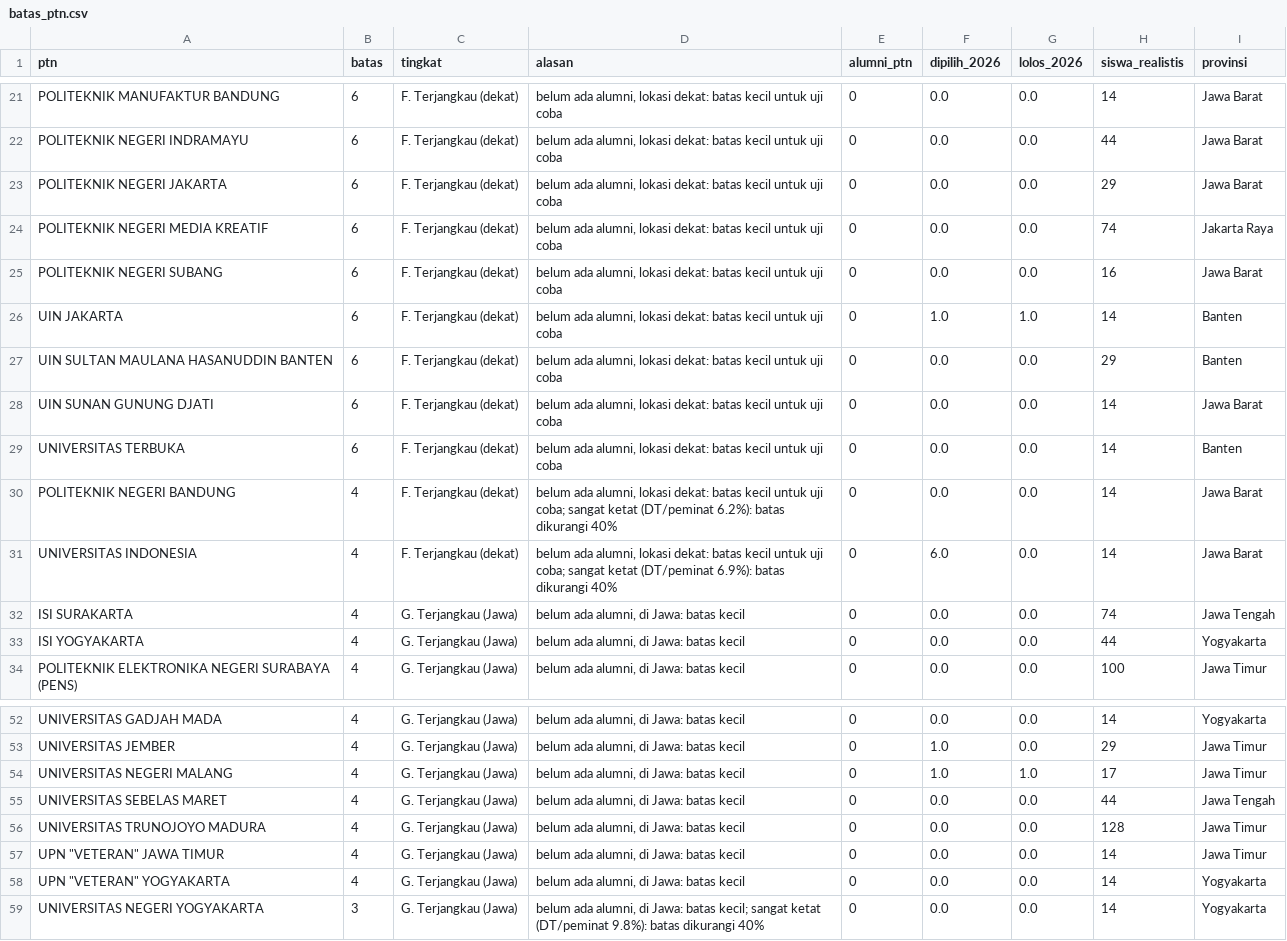
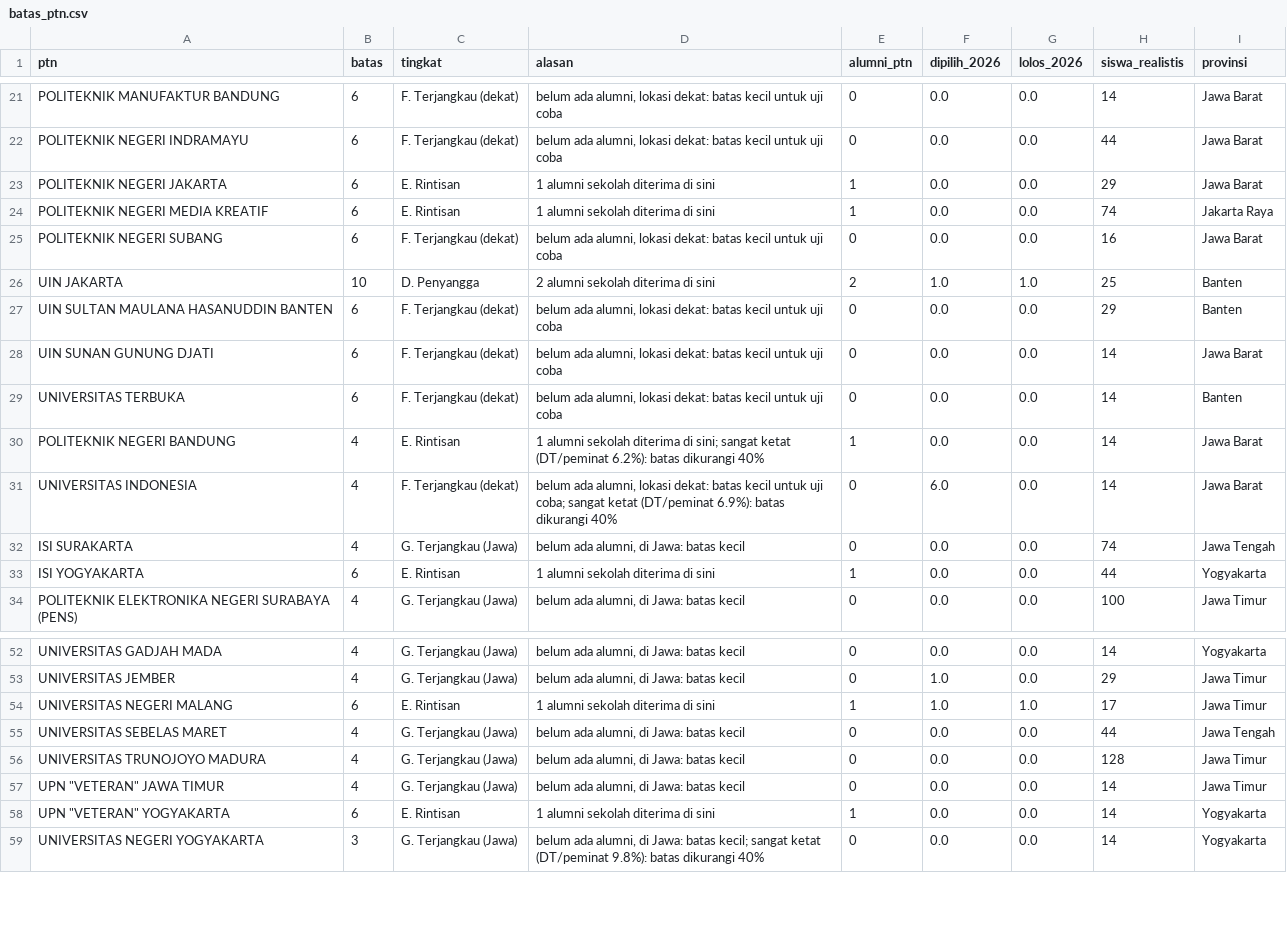
Before and after one commit to Bradja226/TAMPILANSNBP, a CSV file: data/batas_ptn.csv, drawn as a sheet; only a part is shown, gaps mark what is left out; the diff covers the shown part only.

```diff
--- a/data/batas_ptn.csv
+++ b/data/batas_ptn.csv
@@ -22,6 +22,6 @@ POLITEKNIK MANUFAKTUR BANDUNG,6,F. Terjangkau (dekat),"belum ada alumni, lokasi
 POLITEKNIK NEGERI INDRAMAYU,6,F. Terjangkau (dekat),"belum ada alumni, lokasi dekat: batas kecil untuk uji coba",0,0.0,0.0,44,Jawa Barat
-POLITEKNIK NEGERI JAKARTA,6,F. Terjangkau (dekat),"belum ada alumni, lokasi dekat: batas kecil untuk uji coba",0,0.0,0.0,29,Jawa Barat
-POLITEKNIK NEGERI MEDIA KREATIF,6,F. Terjangkau (dekat),"belum ada alumni, lokasi dekat: batas kecil untuk uji coba",0,0.0,0.0,74,Jakarta Raya
+POLITEKNIK NEGERI JAKARTA,6,E. Rintisan,1 alumni sekolah diterima di sini,1,0.0,0.0,29,Jawa Barat
+POLITEKNIK NEGERI MEDIA KREATIF,6,E. Rintisan,1 alumni sekolah diterima di sini,1,0.0,0.0,74,Jakarta Raya
 POLITEKNIK NEGERI SUBANG,6,F. Terjangkau (dekat),"belum ada alumni, lokasi dekat: batas kecil untuk uji coba",0,0.0,0.0,16,Jawa Barat
-UIN JAKARTA,6,F. Terjangkau (dekat),"belum ada alumni, lokasi dekat: batas kecil untuk uji coba",0,1.0,1.0,14,Banten
+UIN JAKARTA,10,D. Penyangga,2 alumni sekolah diterima di sini,2,1.0,1.0,25,Banten
 UIN SULTAN MAULANA HASANUDDIN BANTEN,6,F. Terjangkau (dekat),"belum ada alumni, lokasi dekat: batas kecil untuk uji coba",0,0.0,0.0,29,Banten
@@ -29,6 +29,6 @@ UIN SUNAN GUNUNG DJATI,6,F. Terjangkau (dekat),"belum ada alumni, lokasi dekat:
 UNIVERSITAS TERBUKA,6,F. Terjangkau (dekat),"belum ada alumni, lokasi dekat: batas kecil untuk uji coba",0,0.0,0.0,14,Banten
-POLITEKNIK NEGERI BANDUNG,4,F. Terjangkau (dekat),"belum ada alumni, lokasi dekat: batas kecil untuk uji coba; sangat ketat (DT/peminat 6.2%): batas dikurangi 40%",0,0.0,0.0,14,Jawa Barat
+POLITEKNIK NEGERI BANDUNG,4,E. Rintisan,1 alumni sekolah diterima di sini; sangat ketat (DT/peminat 6.2%): batas dikurangi 40%,1,0.0,0.0,14,Jawa Barat
 UNIVERSITAS INDONESIA,4,F. Terjangkau (dekat),"belum ada alumni, lokasi dekat: batas kecil untuk uji coba; sangat ketat (DT/peminat 6.9%): batas dikurangi 40%",0,6.0,0.0,14,Jawa Barat
 ISI SURAKARTA,4,G. Terjangkau (Jawa),"belum ada alumni, di Jawa: batas kecil",0,0.0,0.0,74,Jawa Tengah
-ISI YOGYAKARTA,4,G. Terjangkau (Jawa),"belum ada alumni, di Jawa: batas kecil",0,0.0,0.0,44,Yogyakarta
+ISI YOGYAKARTA,6,E. Rintisan,1 alumni sekolah diterima di sini,1,0.0,0.0,44,Yogyakarta
 POLITEKNIK ELEKTRONIKA NEGERI SURABAYA (PENS),4,G. Terjangkau (Jawa),"belum ada alumni, di Jawa: batas kecil",0,0.0,0.0,100,Jawa Timur
@@ -53,3 +53,3 @@ UNIVERSITAS GADJAH MADA,4,G. Terjangkau (Jawa),"belum ada alumni, di Jawa: batas
 UNIVERSITAS JEMBER,4,G. Terjangkau (Jawa),"belum ada alumni, di Jawa: batas kecil",0,1.0,0.0,29,Jawa Timur
-UNIVERSITAS NEGERI MALANG,4,G. Terjangkau (Jawa),"belum ada alumni, di Jawa: batas kecil",0,1.0,1.0,17,Jawa Timur
+UNIVERSITAS NEGERI MALANG,6,E. Rintisan,1 alumni sekolah diterima di sini,1,1.0,1.0,17,Jawa Timur
 UNIVERSITAS SEBELAS MARET,4,G. Terjangkau (Jawa),"belum ada alumni, di Jawa: batas kecil",0,0.0,0.0,44,Jawa Tengah
@@ -57,3 +57,3 @@ UNIVERSITAS TRUNOJOYO MADURA,4,G. Terjangkau (Jawa),"belum ada alumni, di Jawa:
 "UPN ""VETERAN"" JAWA TIMUR",4,G. Terjangkau (Jawa),"belum ada alumni, di Jawa: batas kecil",0,0.0,0.0,14,Jawa Timur
-"UPN ""VETERAN"" YOGYAKARTA",4,G. Terjangkau (Jawa),"belum ada alumni, di Jawa: batas kecil",0,0.0,0.0,14,Yogyakarta
+"UPN ""VETERAN"" YOGYAKARTA",6,E. Rintisan,1 alumni sekolah diterima di sini,1,0.0,0.0,14,Yogyakarta
 UNIVERSITAS NEGERI YOGYAKARTA,3,G. Terjangkau (Jawa),"belum ada alumni, di Jawa: batas kecil; sangat ketat (DT/peminat 9.8%): batas dikurangi 40%",0,0.0,0.0,14,Yogyakarta
```
Also changed, not shown: 41 edited cells elsewhere in this file.
